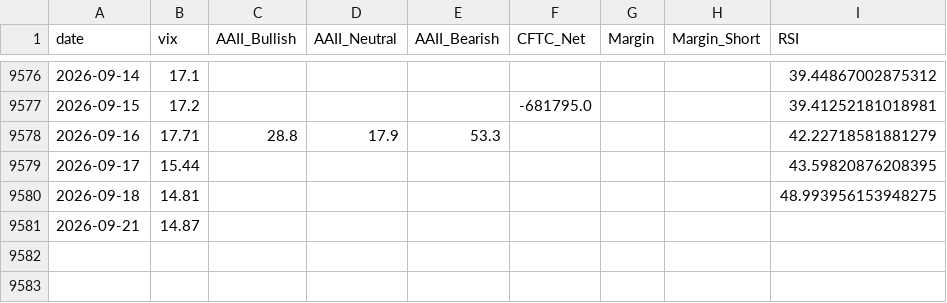
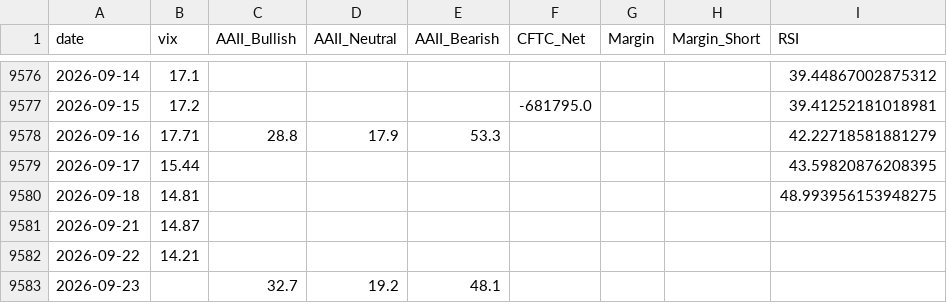
Before and after one commit to yasunogithub/market-reminder, a CSV file: data/combined.csv, drawn as a sheet; only a part is shown, gaps mark what is left out; the diff names each change by its address in the sheet, - before the commit and + after, or states it on an @@ line.

```diff
--- a/data/combined.csv
+++ b/data/combined.csv
+row 9582: 2026-09-22 | 14.21
+row 9583: 2026-09-23 |  | 32.7 | 19.2 | 48.1
```
Also changed, not shown: data/aaii.csv, data/vix.csv, 3 other files.
